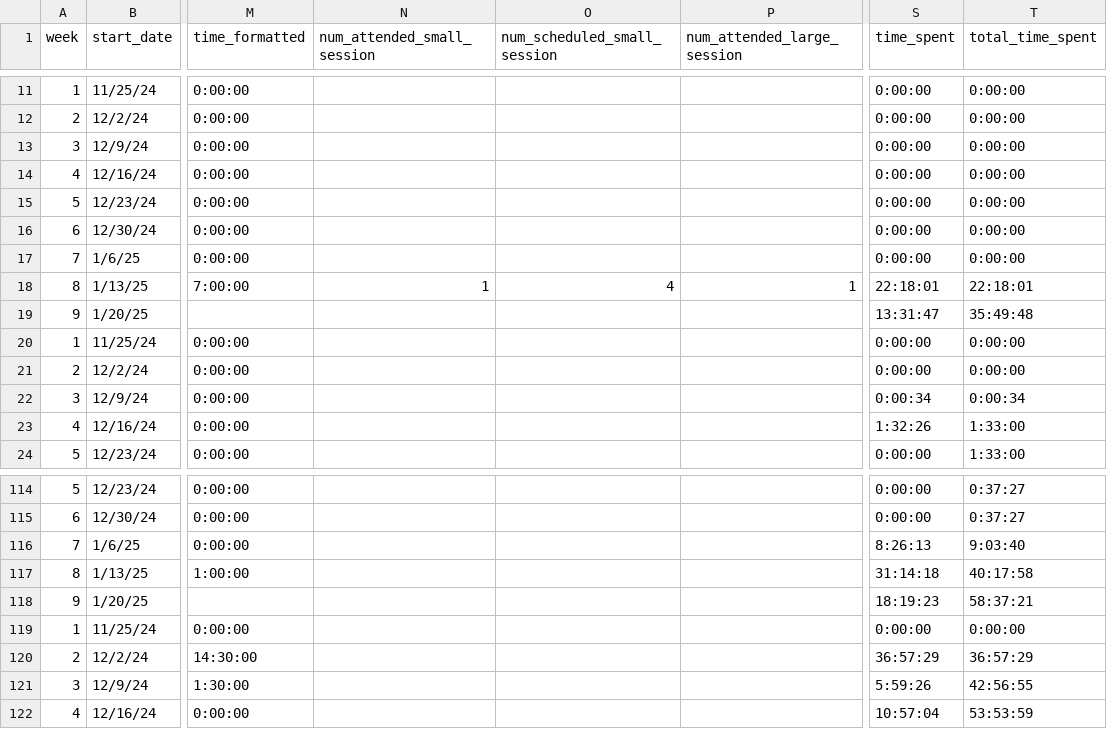
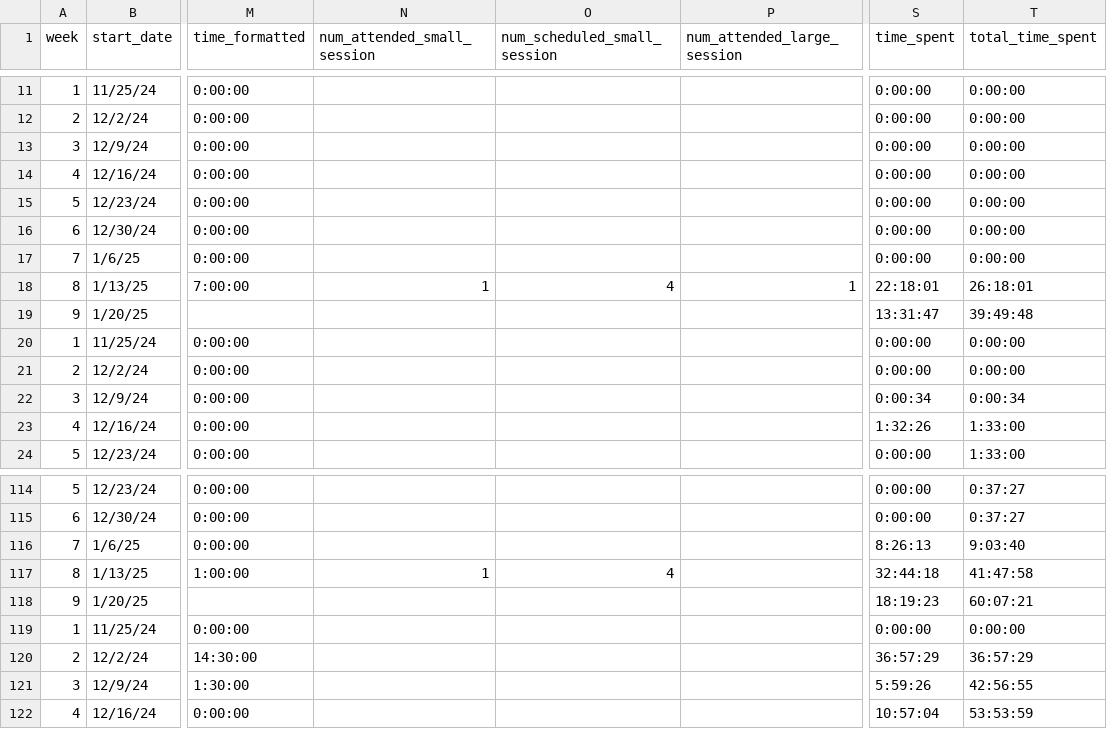
Before and after one commit to jackwestin-dev/institution-UMHB, a CSV file: student-data/institution-umhb-engagement-data.csv, drawn as a sheet; only a part is shown, gaps mark what is left out; the diff names each change by its address in the sheet, - before the commit and + after, or states it on an @@ line.

Commit message:
Add files via upload

```diff
--- a/student-data/institution-umhb-engagement-data.csv
+++ b/student-data/institution-umhb-engagement-data.csv
-T18 (total_time_spent): 22:18:01
+T18 (total_time_spent): 26:18:01
-T19 (total_time_spent): 35:49:48
+T19 (total_time_spent): 39:49:48
-N117 (num_attended_small_session): (empty)
+N117 (num_attended_small_session): 1
-O117 (num_scheduled_small_session): (empty)
+O117 (num_scheduled_small_session): 4
-S117 (time_spent): 31:14:18
+S117 (time_spent): 32:44:18
-T117 (total_time_spent): 40:17:58
+T117 (total_time_spent): 41:47:58
-T118 (total_time_spent): 58:37:21
+T118 (total_time_spent): 60:07:21
```
